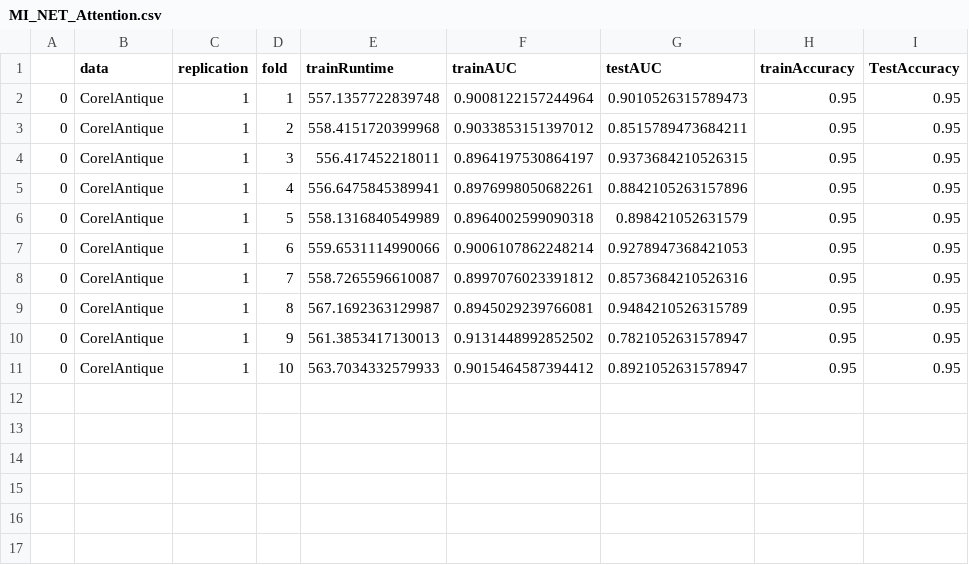
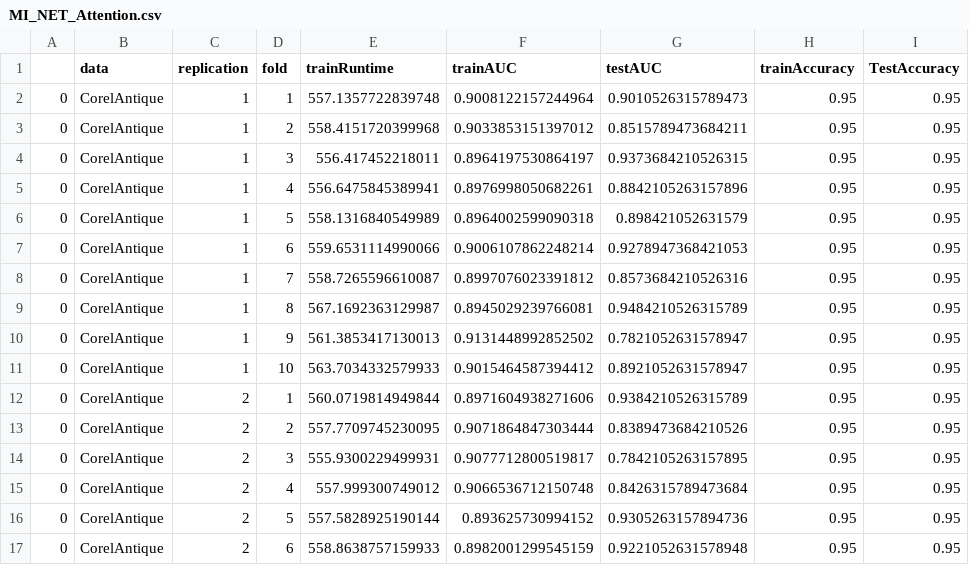
Before and after one commit to OEKundakcioglu/MI-ROCMax, a CSV file: Results/MI_NET_Attention.csv, drawn as a sheet; the diff names each change by its address in the sheet, - before the commit and + after, or states it on an @@ line.

Commit message:
Update MI_NET_Attention.csv

```diff
--- a/Results/MI_NET_Attention.csv
+++ b/Results/MI_NET_Attention.csv
+row 12: 0 | CorelAntique | 2 | 1 | 560.0719814949844 | 0.8971604938271606 | 0.9384210526315789 | 0.95 | 0.95
+row 13: 0 | CorelAntique | 2 | 2 | 557.7709745230095 | 0.9071864847303444 | 0.8389473684210526 | 0.95 | 0.95
+row 14: 0 | CorelAntique | 2 | 3 | 555.9300229499931 | 0.9077712800519817 | 0.7842105263157895 | 0.95 | 0.95
+row 15: 0 | CorelAntique | 2 | 4 | 557.999300749012 | 0.9066536712150748 | 0.8426315789473684 | 0.95 | 0.95
+row 16: 0 | CorelAntique | 2 | 5 | 557.5828925190144 | 0.893625730994152 | 0.9305263157894736 | 0.95 | 0.95
+row 17: 0 | CorelAntique | 2 | 6 | 558.8638757159933 | 0.8982001299545159 | 0.9221052631578948 | 0.95 | 0.95
```
